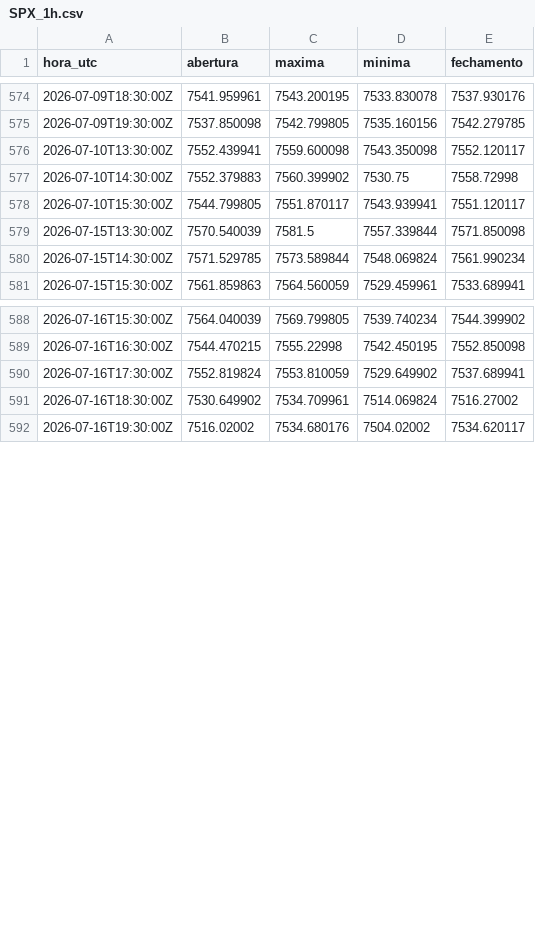
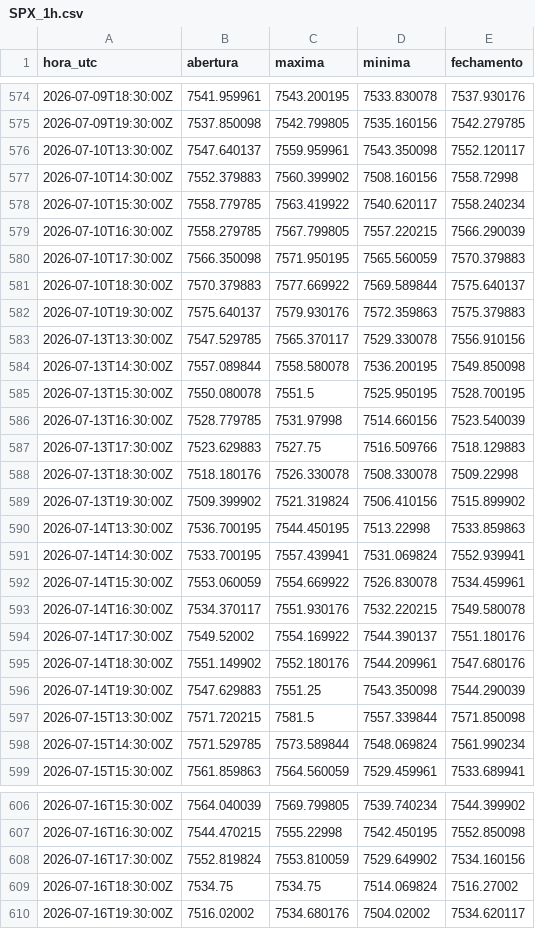
Before and after one commit to Rvichiato/Avalia-o-Trade, a CSV file: dados/SPX_1h.csv, drawn as a sheet; only a part is shown, gaps mark what is left out.

```diff
--- a/dados/SPX_1h.csv
+++ b/dados/SPX_1h.csv
@@ -575,6 +575,24 @@ hora_utc,abertura,maxima,minima,fechamento
 2026-07-09T19:30:00Z,7537.850098,7542.799805,7535.160156,7542.279785
-2026-07-10T13:30:00Z,7552.439941,7559.600098,7543.350098,7552.120117
-2026-07-10T14:30:00Z,7552.379883,7560.399902,7530.75,7558.72998
-2026-07-10T15:30:00Z,7544.799805,7551.870117,7543.939941,7551.120117
-2026-07-15T13:30:00Z,7570.540039,7581.5,7557.339844,7571.850098
+2026-07-10T13:30:00Z,7547.640137,7559.959961,7543.350098,7552.120117
+2026-07-10T14:30:00Z,7552.379883,7560.399902,7508.160156,7558.72998
+2026-07-10T15:30:00Z,7558.779785,7563.419922,7540.620117,7558.240234
+2026-07-10T16:30:00Z,7558.279785,7567.799805,7557.220215,7566.290039
+2026-07-10T17:30:00Z,7566.350098,7571.950195,7565.560059,7570.379883
+2026-07-10T18:30:00Z,7570.379883,7577.669922,7569.589844,7575.640137
+2026-07-10T19:30:00Z,7575.640137,7579.930176,7572.359863,7575.379883
+2026-07-13T13:30:00Z,7547.529785,7565.370117,7529.330078,7556.910156
+2026-07-13T14:30:00Z,7557.089844,7558.580078,7536.200195,7549.850098
+2026-07-13T15:30:00Z,7550.080078,7551.5,7525.950195,7528.700195
+2026-07-13T16:30:00Z,7528.779785,7531.97998,7514.660156,7523.540039
+2026-07-13T17:30:00Z,7523.629883,7527.75,7516.509766,7518.129883
+2026-07-13T18:30:00Z,7518.180176,7526.330078,7508.330078,7509.22998
+2026-07-13T19:30:00Z,7509.399902,7521.319824,7506.410156,7515.899902
+2026-07-14T13:30:00Z,7536.700195,7544.450195,7513.22998,7533.859863
+2026-07-14T14:30:00Z,7533.700195,7557.439941,7531.069824,7552.939941
+2026-07-14T15:30:00Z,7553.060059,7554.669922,7526.830078,7534.459961
+2026-07-14T16:30:00Z,7534.370117,7551.930176,7532.220215,7549.580078
+2026-07-14T17:30:00Z,7549.52002,7554.169922,7544.390137,7551.180176
+2026-07-14T18:30:00Z,7551.149902,7552.180176,7544.209961,7547.680176
+2026-07-14T19:30:00Z,7547.629883,7551.25,7543.350098,7544.290039
+2026-07-15T13:30:00Z,7571.720215,7581.5,7557.339844,7571.850098
 2026-07-15T14:30:00Z,7571.529785,7573.589844,7548.069824,7561.990234
@@ -589,4 +607,4 @@ hora_utc,abertura,maxima,minima,fechamento
 2026-07-16T16:30:00Z,7544.470215,7555.22998,7542.450195,7552.850098
-2026-07-16T17:30:00Z,7552.819824,7553.810059,7529.649902,7537.689941
-2026-07-16T18:30:00Z,7530.649902,7534.709961,7514.069824,7516.27002
+2026-07-16T17:30:00Z,7552.819824,7553.810059,7529.649902,7534.160156
+2026-07-16T18:30:00Z,7534.75,7534.75,7514.069824,7516.27002
 2026-07-16T19:30:00Z,7516.02002,7534.680176,7504.02002,7534.620117
```
Also changed, not shown: dados/EURUSD_15m.csv, dados/EURUSD_1h.csv, 7 other files.
